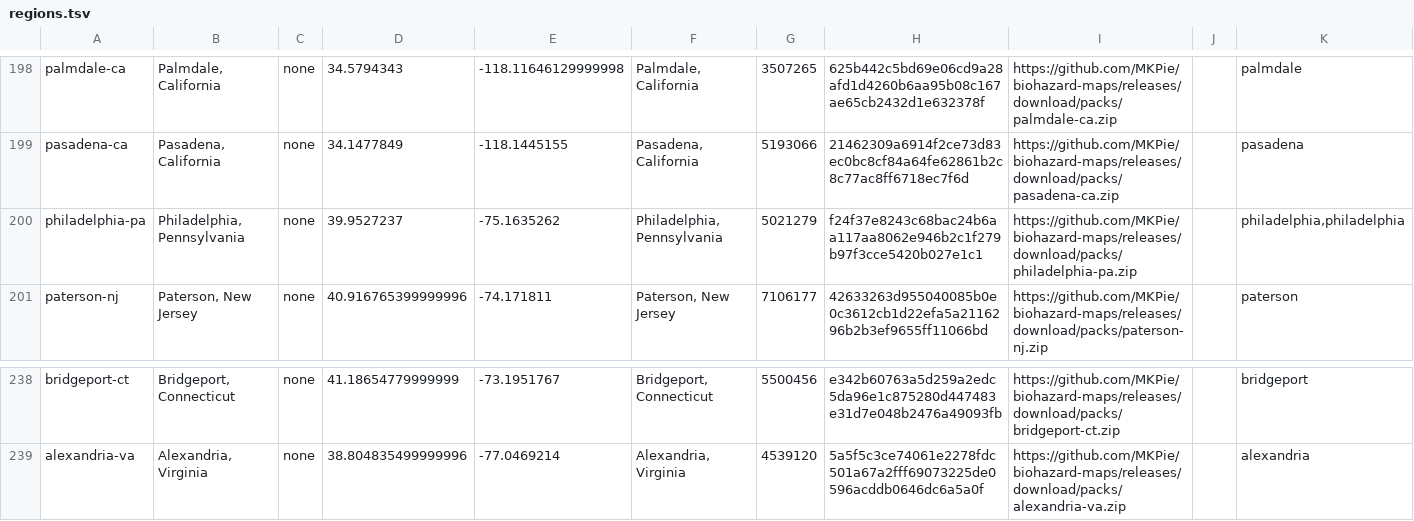
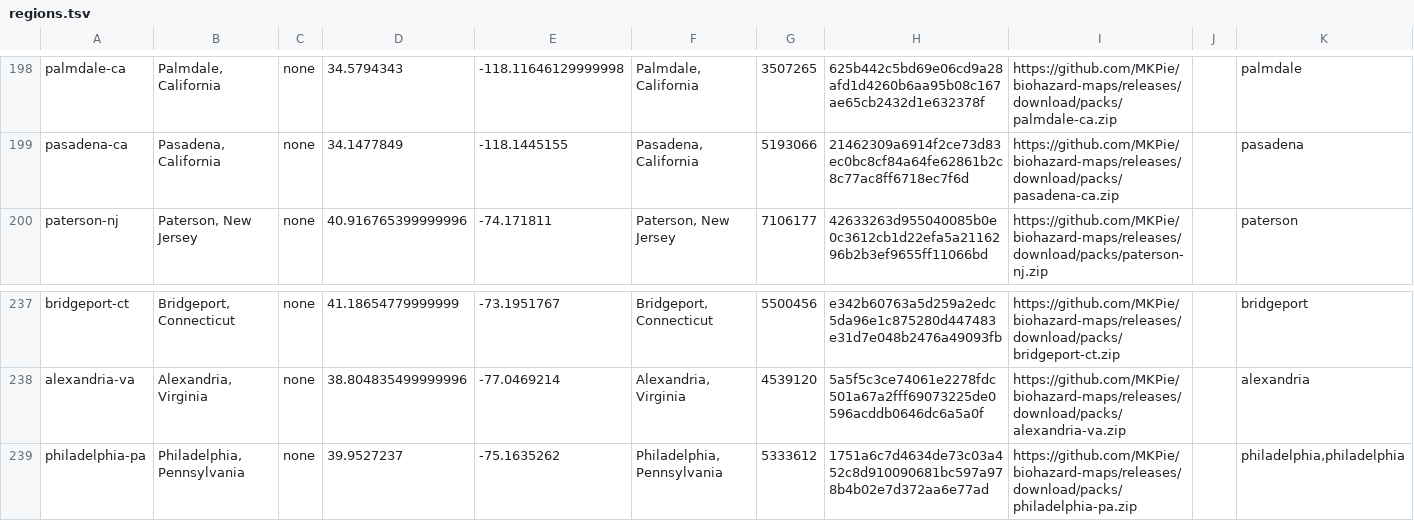
Before and after one commit to MKPie/biohazard-maps, a TSV file: regions.tsv, drawn as a sheet; only a part is shown, gaps mark what is left out.

Commit message:
Add map pack philadelphia-pa

```diff
--- a/regions.tsv
+++ b/regions.tsv
@@ -199,3 +199,2 @@ palmdale-ca	Palmdale, California	none	34.5794343	-118.11646129999998	Palmdale, C
 pasadena-ca	Pasadena, California	none	34.1477849	-118.1445155	Pasadena, California	5193066	21462309a6914f2ce73d83ec0bc8cf84a64fe62861b2c8c77ac8ff6718ec7f6d	https://github.com/MKPie/biohazard-maps/releases/download/packs/pasadena-ca.zip		pasadena
-philadelphia-pa	Philadelphia, Pennsylvania	none	39.9527237	-75.1635262	Philadelphia, Pennsylvania	5021279	f24f37e8243c68bac24b6aa117aa8062e946b2c1f279b97f3cce5420b027e1c1	https://github.com/MKPie/biohazard-maps/releases/download/packs/philadelphia-pa.zip		philadelphia,philadelphia
 paterson-nj	Paterson, New Jersey	none	40.916765399999996	-74.171811	Paterson, New Jersey	7106177	42633263d955040085b0e0c3612cb1d22efa5a2116296b2b3ef9655ff11066bd	https://github.com/MKPie/biohazard-maps/releases/download/packs/paterson-nj.zip		paterson
@@ -239 +238,2 @@ bridgeport-ct	Bridgeport, Connecticut	none	41.18654779999999	-73.1951767	Bridgep
 alexandria-va	Alexandria, Virginia	none	38.804835499999996	-77.0469214	Alexandria, Virginia	4539120	5a5f5c3ce74061e2278fdc501a67a2fff69073225de0596acddb0646dc6a5a0f	https://github.com/MKPie/biohazard-maps/releases/download/packs/alexandria-va.zip		alexandria
+philadelphia-pa	Philadelphia, Pennsylvania	none	39.9527237	-75.1635262	Philadelphia, Pennsylvania	5333612	1751a6c7d4634de73c03a452c8d910090681bc597a978b4b02e7d372aa6e77ad	https://github.com/MKPie/biohazard-maps/releases/download/packs/philadelphia-pa.zip		philadelphia,philadelphia
```
